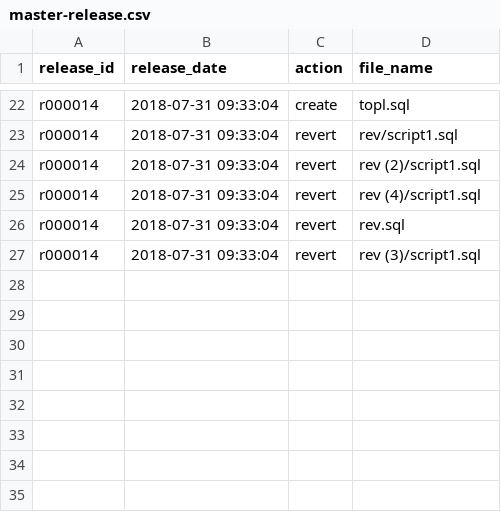
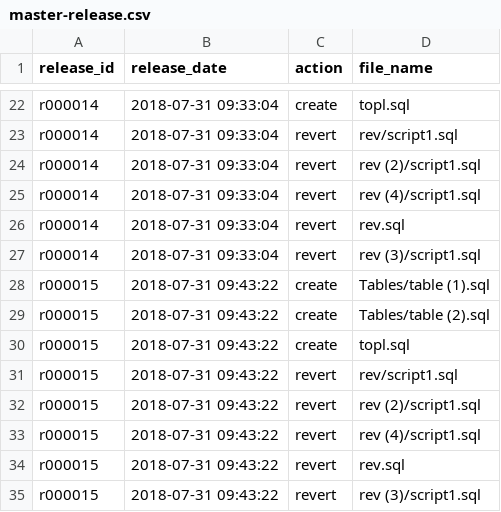
Before and after one commit to andrew-fomin/dbtoolkit, a CSV file: env2/master-release.csv, drawn as a sheet; only a part is shown, gaps mark what is left out; the diff names each change by its address in the sheet, - before the commit and + after, or states it on an @@ line.

Commit message:
updated current-release folder

```diff
--- a/env2/master-release.csv
+++ b/env2/master-release.csv
+row 28: r000015 | 2018-07-31 09:43:22 | create | Tables/table (1).sql
+row 29: r000015 | 2018-07-31 09:43:22 | create | Tables/table (2).sql
+row 30: r000015 | 2018-07-31 09:43:22 | create | topl.sql
+row 31: r000015 | 2018-07-31 09:43:22 | revert | rev/script1.sql
+row 32: r000015 | 2018-07-31 09:43:22 | revert | rev (2)/script1.sql
+row 33: r000015 | 2018-07-31 09:43:22 | revert | rev (4)/script1.sql
+row 34: r000015 | 2018-07-31 09:43:22 | revert | rev.sql
+row 35: r000015 | 2018-07-31 09:43:22 | revert | rev (3)/script1.sql
```
Also changed, not shown: 13 other files.
